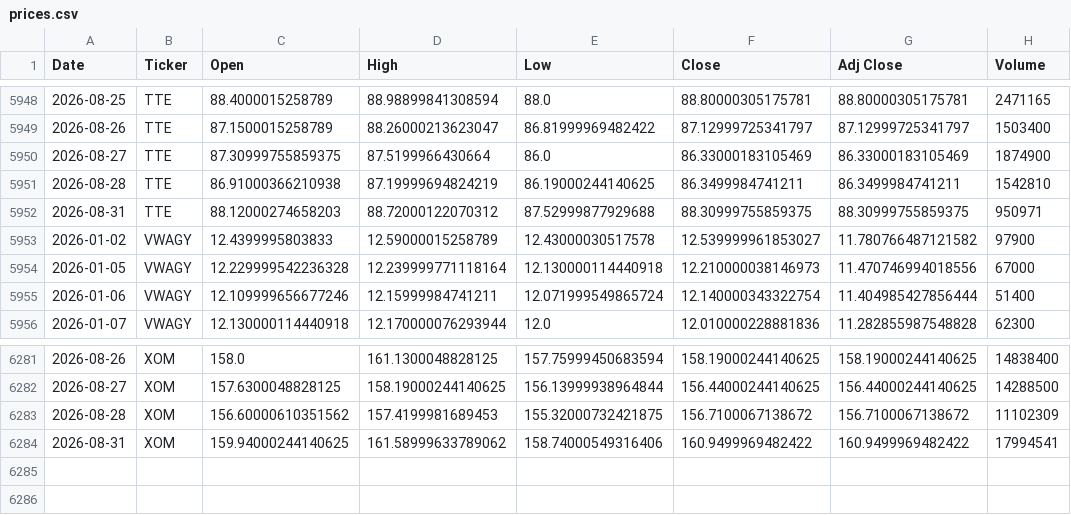
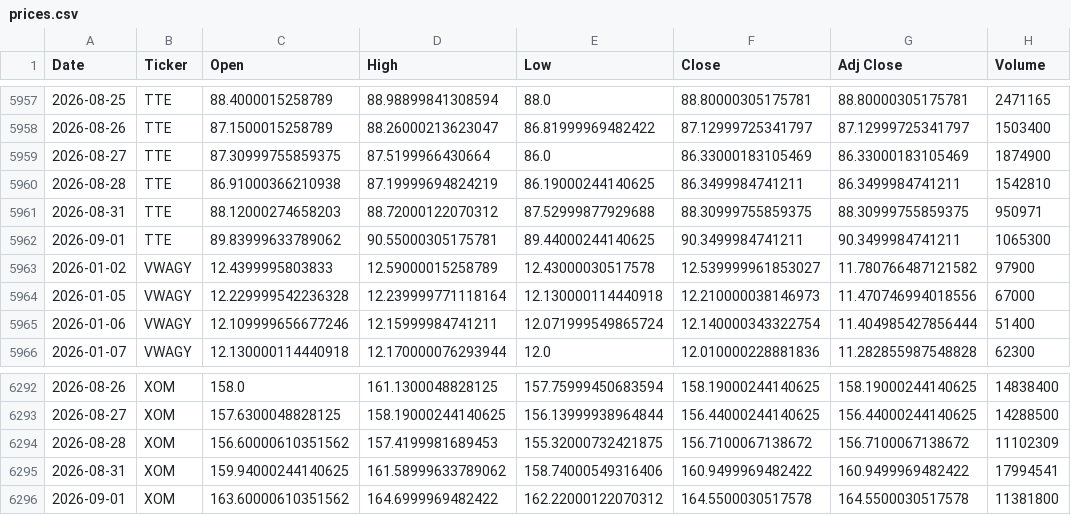
Before and after one commit to icengel91/WebMiningProject, a CSV file: data/raw/prices/prices.csv, drawn as a sheet; only a part is shown, gaps mark what is left out; the diff covers the shown part only.

```diff
--- a/data/raw/prices/prices.csv
+++ b/data/raw/prices/prices.csv
@@ -5952,2 +5961,3 @@ Date,Ticker,Open,High,Low,Close,Adj Close,Volume
 2026-08-31,TTE,88.12000274658203,88.72000122070312,87.52999877929688,88.30999755859375,88.30999755859375,950971
+2026-09-01,TTE,89.83999633789062,90.55000305175781,89.44000244140625,90.3499984741211,90.3499984741211,1065300
 2026-01-02,VWAGY,12.4399995803833,12.59000015258789,12.43000030517578,12.539999961853027,11.780766487121582,97900
@@ -6284 +6295,2 @@ Date,Ticker,Open,High,Low,Close,Adj Close,Volume
 2026-08-31,XOM,159.94000244140625,161.58999633789062,158.74000549316406,160.9499969482422,160.9499969482422,17994541
+2026-09-01,XOM,163.60000610351562,164.6999969482422,162.22000122070312,164.5500030517578,164.5500030517578,11381800
```
Also changed, not shown: 10 added rows and 8 edited cells elsewhere in this file, 1 other file.
